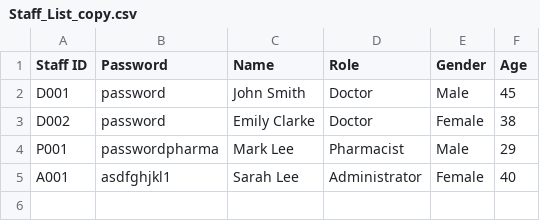
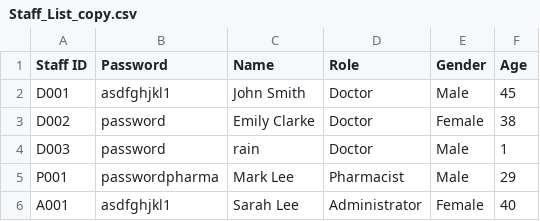
Before and after one commit to keechongwei/SC2002, a CSV file: Staff_List_copy.csv, drawn as a sheet.

```diff
--- a/Staff_List_copy.csv
+++ b/Staff_List_copy.csv
@@ -1,4 +1,5 @@
 Staff ID; Password ; Name ; Role ; Gender ; Age
-D001;password;John Smith;Doctor;Male;45
+D001;asdfghjkl1;John Smith;Doctor;Male;45
 D002;password;Emily Clarke;Doctor;Female;38
+D003;password;rain;Doctor;Male;1
 P001;passwordpharma;Mark Lee;Pharmacist;Male;29
```
Also changed, not shown: Patient_List copy.csv, appointments.csv, 6 other files.
